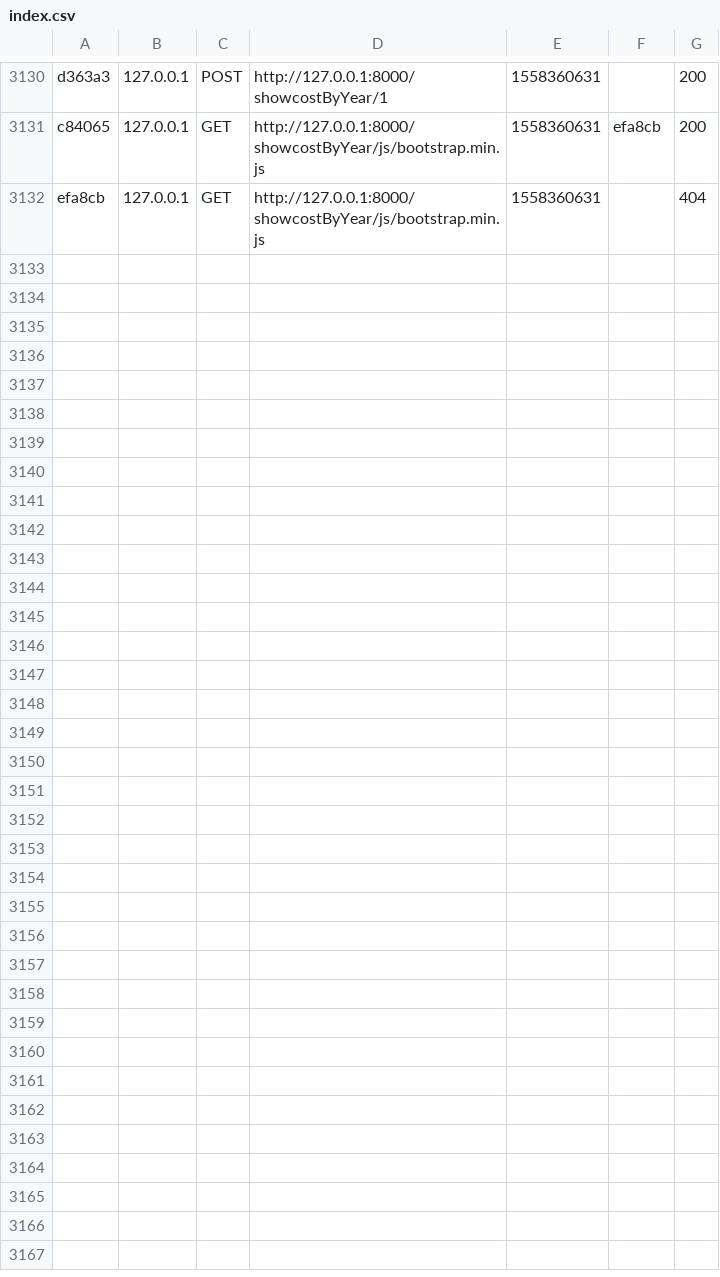
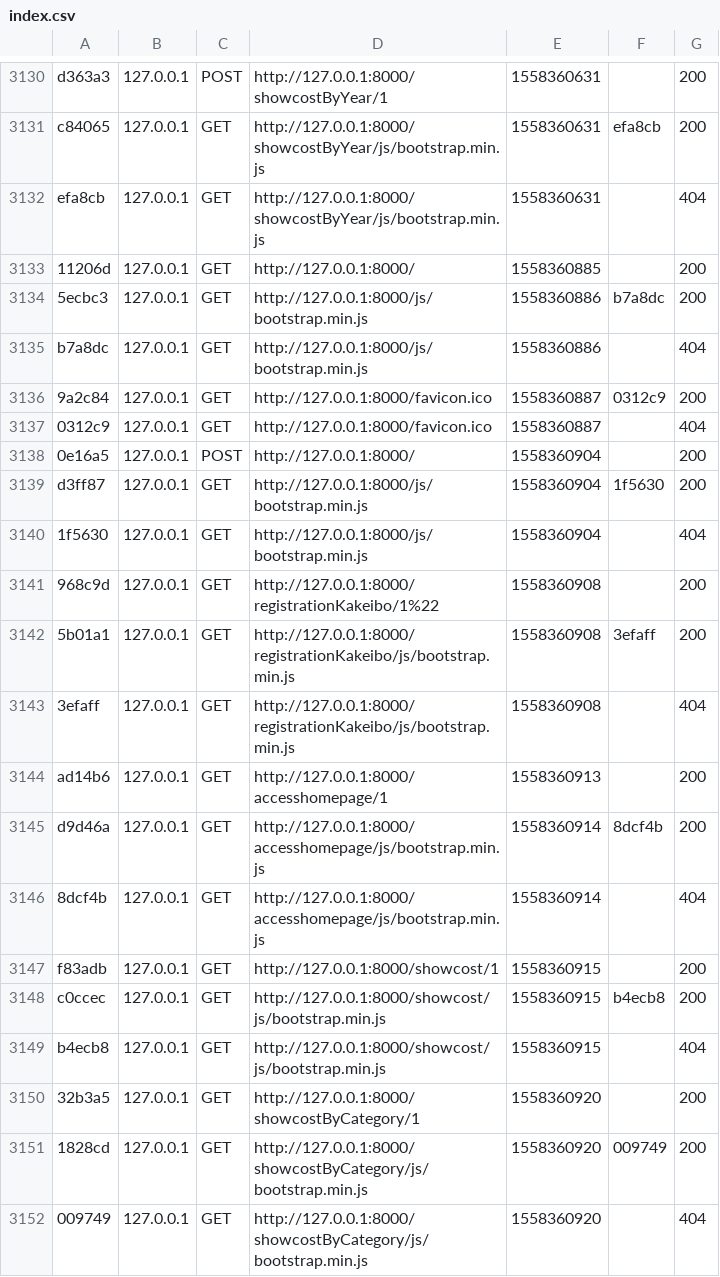
Before and after one commit to MasayaGit/kakeibo, a CSV file: var/cache/dev/profiler/index.csv, drawn as a sheet; only a part is shown, gaps mark what is left out; the diff covers the shown part only.

```diff
--- a/var/cache/dev/profiler/index.csv
+++ b/var/cache/dev/profiler/index.csv
@@ -3132 +3132,21 @@ c84065,127.0.0.1,GET,http://127.0.0.1:8000/showcostByYear/js/bootstrap.min.js,15
 efa8cb,127.0.0.1,GET,http://127.0.0.1:8000/showcostByYear/js/bootstrap.min.js,1558360631,,404
+11206d,127.0.0.1,GET,http://127.0.0.1:8000/,1558360885,,200
+5ecbc3,127.0.0.1,GET,http://127.0.0.1:8000/js/bootstrap.min.js,1558360886,b7a8dc,200
+b7a8dc,127.0.0.1,GET,http://127.0.0.1:8000/js/bootstrap.min.js,1558360886,,404
+9a2c84,127.0.0.1,GET,http://127.0.0.1:8000/favicon.ico,1558360887,0312c9,200
+0312c9,127.0.0.1,GET,http://127.0.0.1:8000/favicon.ico,1558360887,,404
+0e16a5,127.0.0.1,POST,http://127.0.0.1:8000/,1558360904,,200
+d3ff87,127.0.0.1,GET,http://127.0.0.1:8000/js/bootstrap.min.js,1558360904,1f5630,200
+1f5630,127.0.0.1,GET,http://127.0.0.1:8000/js/bootstrap.min.js,1558360904,,404
+968c9d,127.0.0.1,GET,http://127.0.0.1:8000/registrationKakeibo/1%22,1558360908,,200
+5b01a1,127.0.0.1,GET,http://127.0.0.1:8000/registrationKakeibo/js/bootstrap.min.js,1558360908,3efaff,200
+3efaff,127.0.0.1,GET,http://127.0.0.1:8000/registrationKakeibo/js/bootstrap.min.js,1558360908,,404
+ad14b6,127.0.0.1,GET,http://127.0.0.1:8000/accesshomepage/1,1558360913,,200
+d9d46a,127.0.0.1,GET,http://127.0.0.1:8000/accesshomepage/js/bootstrap.min.js,1558360914,8dcf4b,200
+8dcf4b,127.0.0.1,GET,http://127.0.0.1:8000/accesshomepage/js/bootstrap.min.js,1558360914,,404
+f83adb,127.0.0.1,GET,http://127.0.0.1:8000/showcost/1,1558360915,,200
+c0ccec,127.0.0.1,GET,http://127.0.0.1:8000/showcost/js/bootstrap.min.js,1558360915,b4ecb8,200
+b4ecb8,127.0.0.1,GET,http://127.0.0.1:8000/showcost/js/bootstrap.min.js,1558360915,,404
+32b3a5,127.0.0.1,GET,http://127.0.0.1:8000/showcostByCategory/1,1558360920,,200
+1828cd,127.0.0.1,GET,http://127.0.0.1:8000/showcostByCategory/js/bootstrap.min.js,1558360920,009749,200
+009749,127.0.0.1,GET,http://127.0.0.1:8000/showcostByCategory/js/bootstrap.min.js,1558360920,,404
```
Also changed, not shown: 10 added rows elsewhere in this file, 36 other files.
